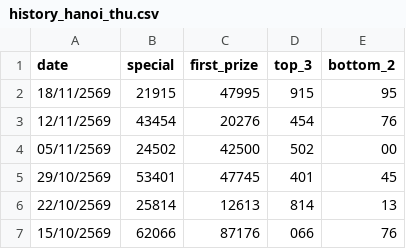
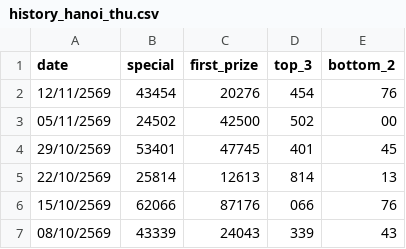
Before and after one commit to kumpiro-PH/Hanoi-lotto-, a CSV file: history_hanoi_thu.csv, drawn as a sheet; only a part is shown; the shorter side is filled out with more unchanged rows.

Commit message:
Delete outdated entry from history_hanoi_thu.csv
Removed a row of data from the history_hanoi_thu.csv file.

```diff
--- a/history_hanoi_thu.csv
+++ b/history_hanoi_thu.csv
@@ -1,3 +1,2 @@
 date,special,first_prize,top_3,bottom_2
-18/11/2569,21915,47995,915,95
 12/11/2569,43454,20276,454,76
```
